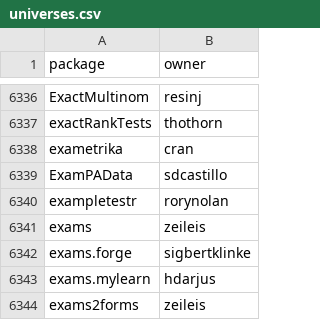
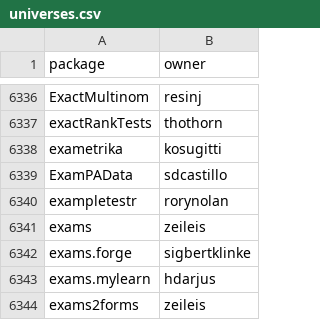
Before and after one commit to r-universe-org/cran-to-git, a CSV file: universes.csv, drawn as a sheet; only a part is shown, gaps mark what is left out.

```diff
--- a/universes.csv
+++ b/universes.csv
@@ -6337,3 +6337,3 @@ ExactMultinom,resinj
 exactRankTests,thothorn
-exametrika,cran
+exametrika,kosugitti
 ExamPAData,sdcastillo
```
Also changed, not shown: archived.csv, crantogit.csv, 4 other files.
